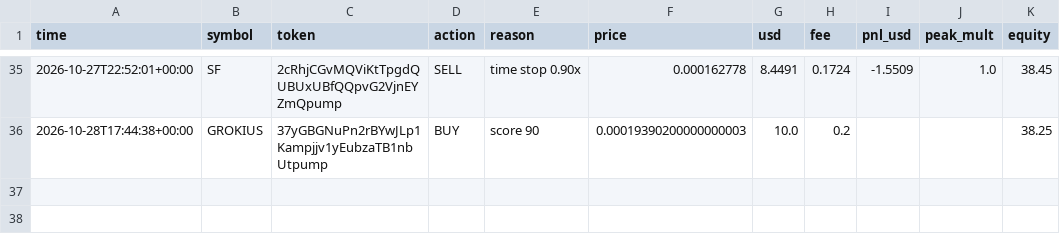
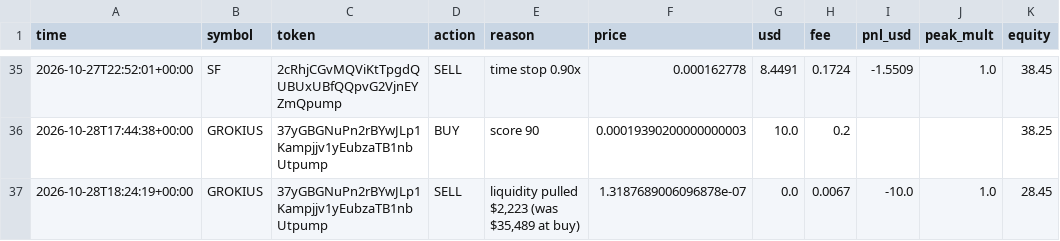
Before and after one commit to SuppleVise/memecoin-scanner, a CSV file: paper_journal_early.csv, drawn as a sheet; only a part is shown, gaps mark what is left out; the diff names each change by its address in the sheet, - before the commit and + after, or states it on an @@ line.

Commit message:
paper book 2026-10-28T18:24:44Z

```diff
--- a/paper_journal_early.csv
+++ b/paper_journal_early.csv
+row 37: 2026-10-28T18:24:19+00:00 | GROKIUS | 37yGBGNuPn2rBYwJLp1Kampjjv1yEubzaTB1nbUtpump | SELL | liquidity pulled $2,223 (was $35,489 at buy) | 1.3187689006096878e-07 | 0.0 | 0.0067 | -10.0 | 1.0 | 28.45
```
Also changed, not shown: paper_journal_early_all.csv, paper_journal_early_pct10.csv, 8 other files.
